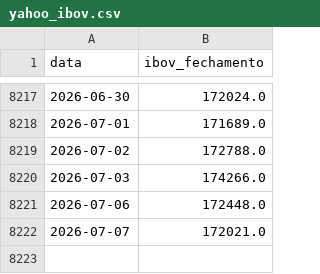
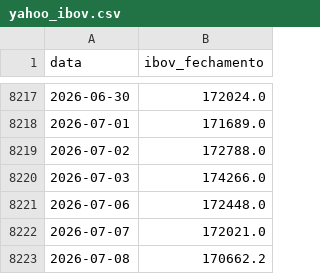
Before and after one commit to PulseDataLabs/PulseWhales, a CSV file: data/yahoo_ibov.csv, drawn as a sheet; only a part is shown, gaps mark what is left out.

```diff
--- a/data/yahoo_ibov.csv
+++ b/data/yahoo_ibov.csv
@@ -8222 +8222,2 @@ data,ibov_fechamento
 2026-07-07,172021.0
+2026-07-08,170662.2
```
